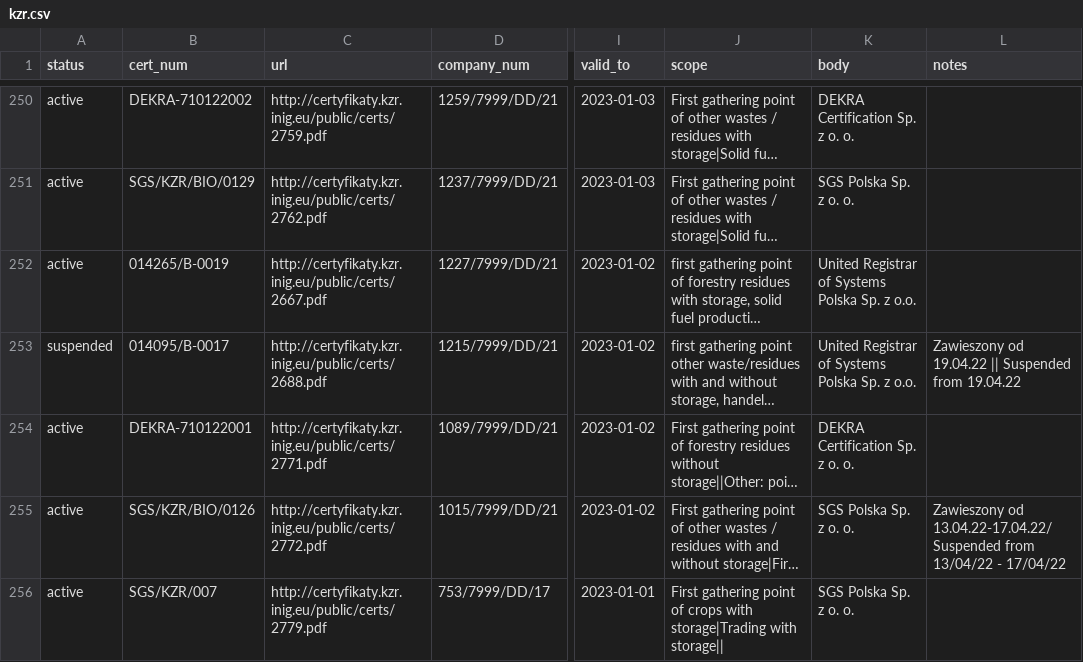
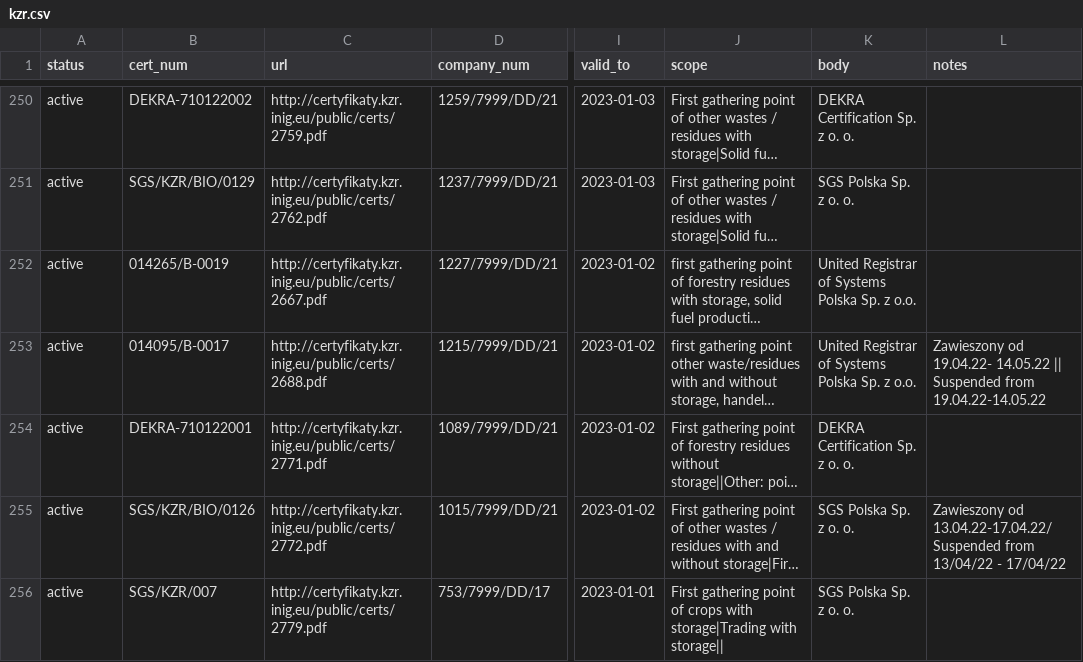
Before and after one commit to jandolezal/certificates, a CSV file: data/kzr.csv, drawn as a sheet; only a part is shown, gaps mark what is left out; long unchanged cells end in …; the diff names each change by its address in the sheet, - before the commit and + after, or states it on an @@ line.

```diff
--- a/data/kzr.csv
+++ b/data/kzr.csv
-A253 (status): suspended
+A253 (status): active
-L253 (notes): Zawieszony od 19.04.22 || Suspended from 19.04.22
+L253 (notes): Zawieszony od 19.04.22- 14.05.22 || Suspended from 19.04.22-14.05.22
```
